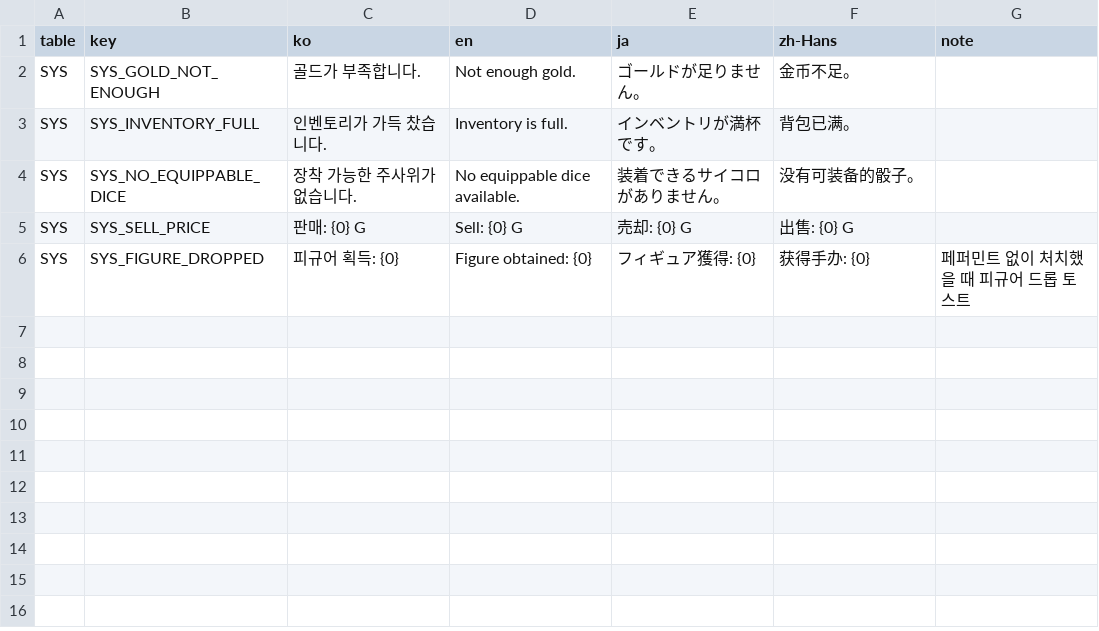
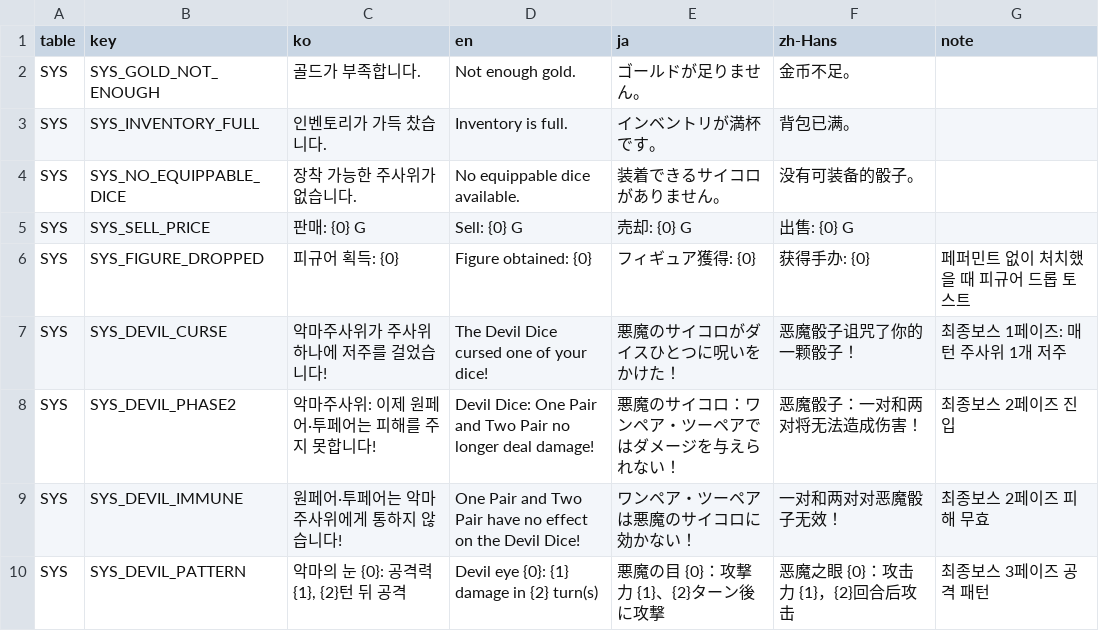
Before and after one commit to JungYS24/Tricky-Yacht, a CSV file: Assets/Contents/11_Localization/Source/localization_csv/SYS.csv, drawn as a sheet; the diff names each change by its address in the sheet, - before the commit and + after, or states it on an @@ line.

```diff
--- a/Assets/Contents/11_Localization/Source/localization_csv/SYS.csv
+++ b/Assets/Contents/11_Localization/Source/localization_csv/SYS.csv
+row 7: SYS | SYS_DEVIL_CURSE | 악마주사위가 주사위 하나에 저주를 걸었습니다! | The Devil Dice cursed one of your dice! | 悪魔のサイコロがダイスひとつに呪いをかけた！ | 恶魔骰子诅咒了你的一颗骰子！ | 최종보스 1페이즈: 매 턴 주사위 1개 저주
+row 8: SYS | SYS_DEVIL_PHASE2 | 악마주사위: 이제 원페어·투페어는 피해를 주지 못합니다! | Devil Dice: One Pair and Two Pair no longer deal damage! | 悪魔のサイコロ：ワンペア・ツーペアではダメージを与えられない！ | 恶魔骰子：一对和两对将无法造成伤害！ | 최종보스 2페이즈 진입
+row 9: SYS | SYS_DEVIL_IMMUNE | 원페어·투페어는 악마주사위에게 통하지 않습니다! | One Pair and Two Pair have no effect on the Devil Dice! | ワンペア・ツーペアは悪魔のサイコロに効かない！ | 一对和两对对恶魔骰子无效！ | 최종보스 2페이즈 피해 무효
+row 10: SYS | SYS_DEVIL_PATTERN | 악마의 눈 {0}: 공격력 {1}, {2}턴 뒤 공격 | Devil eye {0}: {1} damage in {2} turn(s) | 悪魔の目 {0}：攻撃力 {1}、{2}ターン後に攻撃 | 恶魔之眼 {0}：攻击力 {1}，{2}回合后攻击 | 최종보스 3페이즈 공격 패턴
```
Also changed, not shown: Assets/Contents/11_Localization/Source/localization_csv/ENC.csv, 33 other files.
